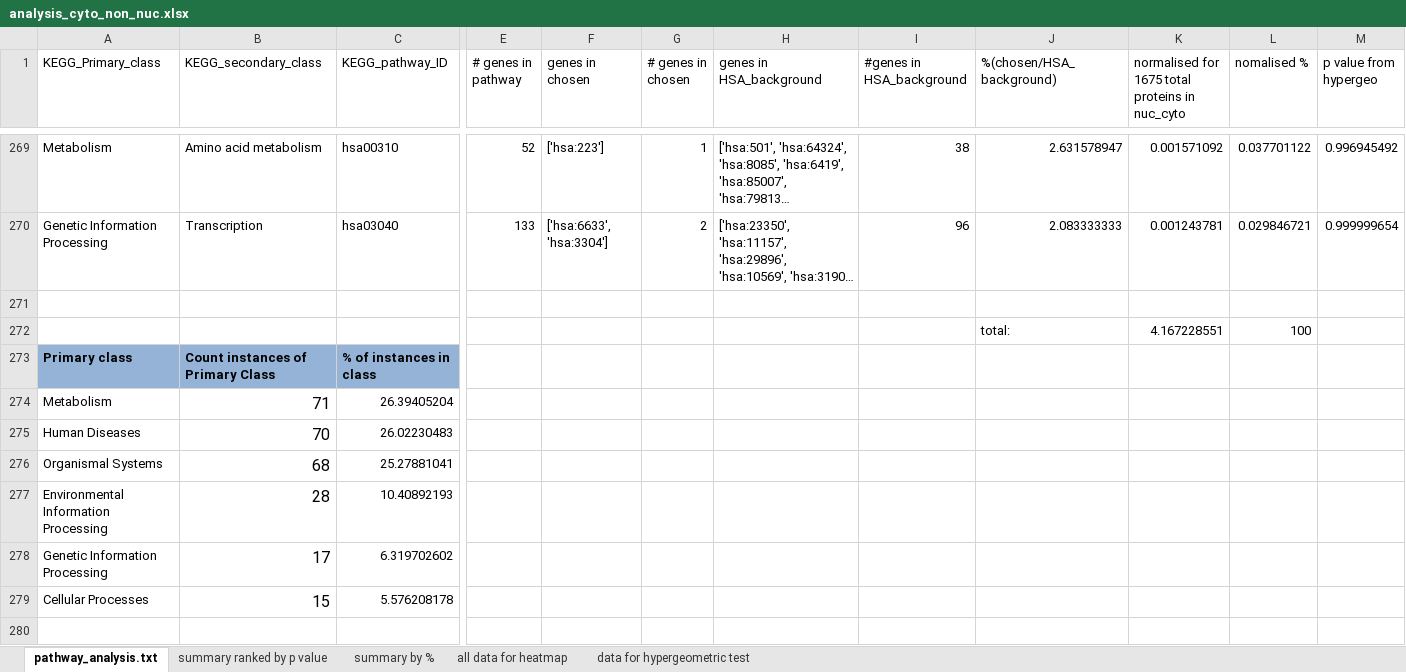
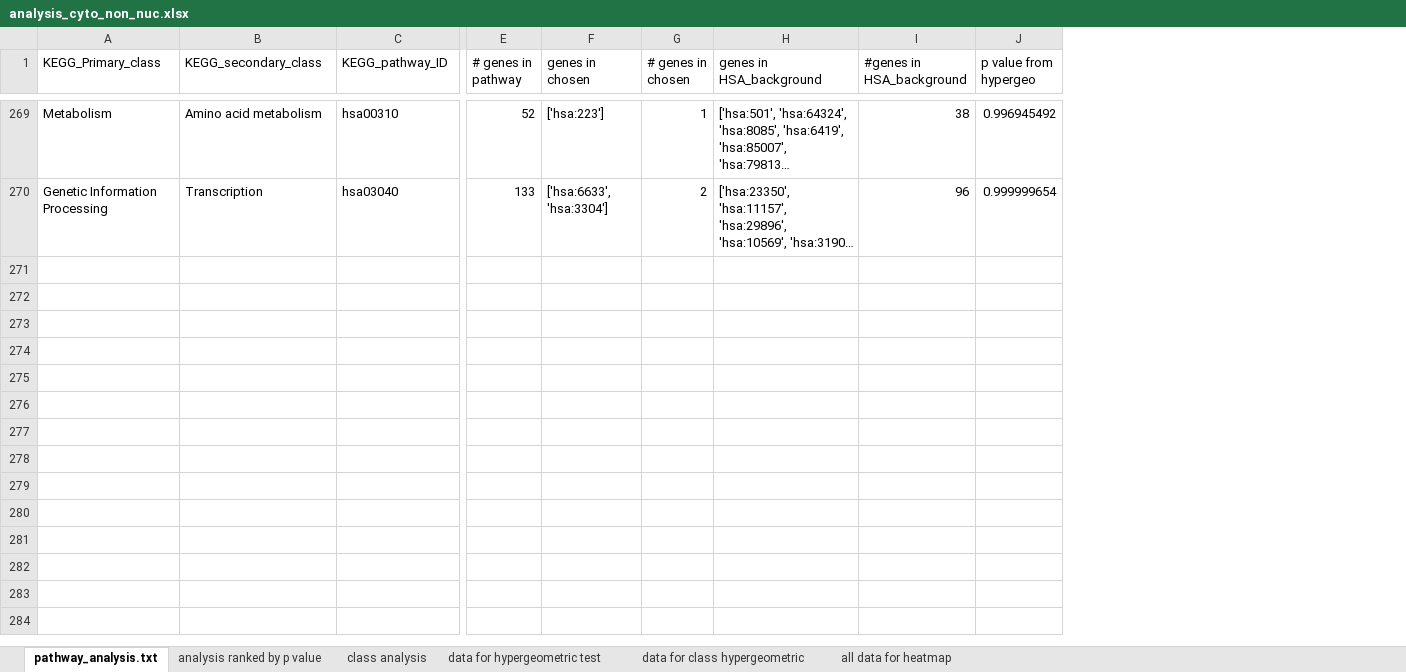
Before and after one commit to sophietrefely/localisation, an Excel workbook: analysis_cyto_non_nuc.xlsx, sheet pathway_analysis.txt, drawn as a sheet; only a part is shown, gaps mark what is left out; long unchanged cells end in …; values as stored, in another font and other column widths than the file's, no borders; conditional formats not drawn; rows hold the shown columns only; the diff covers the shown part only; the diff names each change by its address in the sheet, - before the commit and + after, or states it on an @@ line.

```diff
--- a/analysis_cyto_non_nuc.xlsx (sheet pathway_analysis.txt)
+++ b/analysis_cyto_non_nuc.xlsx (sheet pathway_analysis.txt)
-sheet tab: summary ranked by p value
+sheet tab: analysis ranked by p value
-sheet tab: summary by %
+sheet tab: class analysis
+sheet tab: data for class hypergeometric
@@ sheet tab order changed: pathway_analysis.txt | analysis ranked by p value | class analysis | data for hypergeometric test | data for class hypergeometric | all data for heatmap @@
-column J (%(chosen/HSA_background)), rows 269-270: 2.631578947 | 2.083333333
-column K, row 1: normalised for 1675 total proteins in nuc_cyto; rows 269-270: 0.001571092 | 0.001243781
-column L (nomalised %), rows 269-270: 0.037701122 | 0.029846721
-row 271: (empty)
-row 272:  |  |  |  |  |  |  |  | total: | 4.167228551 | 100
-row 273: Primary class | Count instances of Primary Class | % of instances in class
-row 274: Metabolism | 71 | 26.39405204
-row 275: Human Diseases | 70 | 26.02230483
-row 276: Organismal Systems | 68 | 25.27881041
-row 277: Environmental Information Processing | 28 | 10.40892193
-row 278: Genetic Information Processing | 17 | 6.319702602
-row 279: Cellular Processes | 15 | 5.576208178
-row 280: (empty)
```
Also changed, not shown: 42 removed rows elsewhere in this sheet, sheet analysis ranked by p value, formulas that keep their value, hidden cells, analysis_nuc_cyto.xlsx, analysis_nuc_no_cyto.xlsx, 11 other files.
